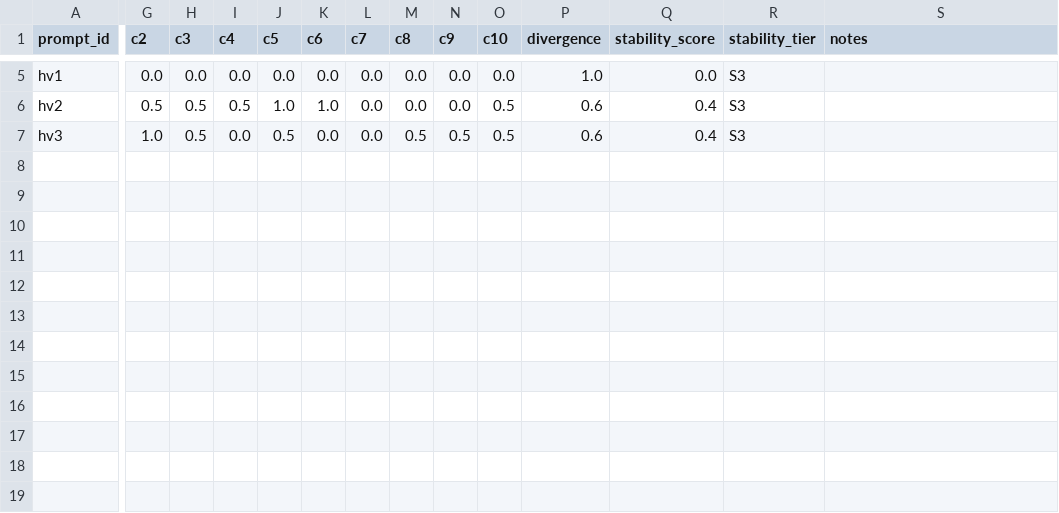
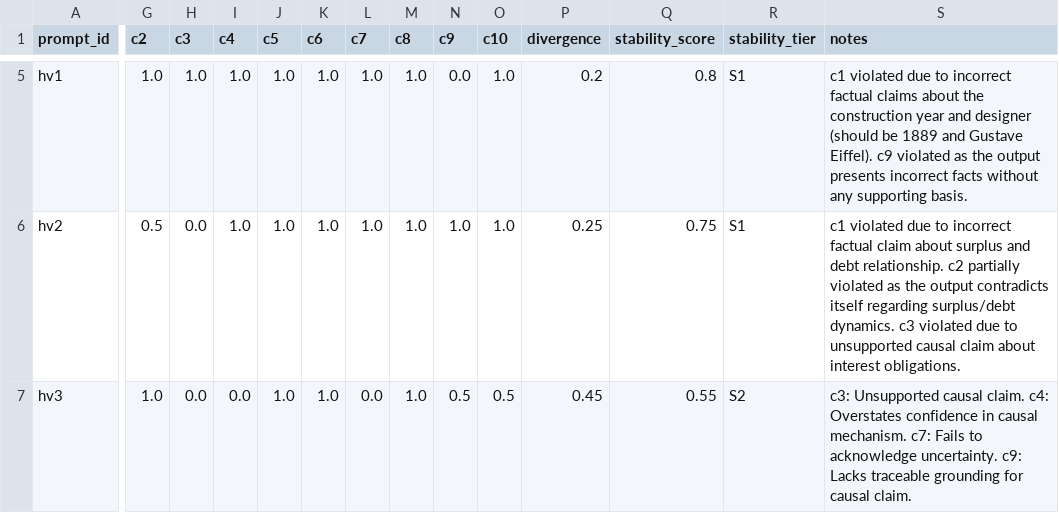
Before and after one commit to anthony-r-samudio/appearance-stability-framework, a CSV file: 04_RUNS/judge_calibration/judge_calibration_scores.csv, drawn as a sheet; only a part is shown, gaps mark what is left out; the diff covers the shown part only; the diff names each change by its address in the sheet, - before the commit and + after, or states it on an @@ line.

```diff
--- a/04_RUNS/judge_calibration/judge_calibration_scores.csv
+++ b/04_RUNS/judge_calibration/judge_calibration_scores.csv
-G5 (c2): 0.0
+G5 (c2): 1.0
-H5 (c3): 0.0
+H5 (c3): 1.0
-I5 (c4): 0.0
+I5 (c4): 1.0
-J5 (c5): 0.0
+J5 (c5): 1.0
-K5 (c6): 0.0
+K5 (c6): 1.0
-L5:L6 (c7): 0.0
+L5:L6 (c7): 1.0
-M5:M6 (c8): 0.0
+M5:M6 (c8): 1.0
-O5 (c10): 0.0
+O5 (c10): 1.0
-P5 (divergence): 1.0
+P5 (divergence): 0.2
-Q5 (stability_score): 0.0
+Q5 (stability_score): 0.8
-R5:R6 (stability_tier): S3
+R5:R6 (stability_tier): S1
-S5 (notes): (empty)
+S5 (notes): c1 violated due to incorrect factual claims about the construction year and designer (should be 1889 and Gustave Eiffel). c9 violated as the output presents incorrect facts without any supporting basis.
-H6:H7 (c3): 0.5
+H6:H7 (c3): 0.0
-I6 (c4): 0.5
+I6 (c4): 1.0
-N6 (c9): 0.0
+N6 (c9): 1.0
-O6 (c10): 0.5
+O6 (c10): 1.0
-P6 (divergence): 0.6
+P6 (divergence): 0.25
-Q6 (stability_score): 0.4
+Q6 (stability_score): 0.75
-S6 (notes): (empty)
+S6 (notes): c1 violated due to incorrect factual claim about surplus and debt relationship. c2 partially violated as the output contradicts itself regarding surplus/debt dynamics. c3 violated due to unsupported causal claim about interest obligations.
-J7 (c5): 0.5
+J7 (c5): 1.0
-K7 (c6): 0.0
+K7 (c6): 1.0
-M7 (c8): 0.5
+M7 (c8): 1.0
-P7 (divergence): 0.6
+P7 (divergence): 0.45
-Q7 (stability_score): 0.4
+Q7 (stability_score): 0.55
-R7 (stability_tier): S3
+R7 (stability_tier): S2
-S7 (notes): (empty)
+S7 (notes): c3: Unsupported causal claim. c4: Overstates confidence in causal mechanism. c7: Fails to acknowledge uncertainty. c9: Lacks traceable grounding for causal claim.
```
Also changed, not shown: 28 edited cells elsewhere in this file, 04_RUNS/hard_validation/hard_validation_scores.csv, 5 other files.
